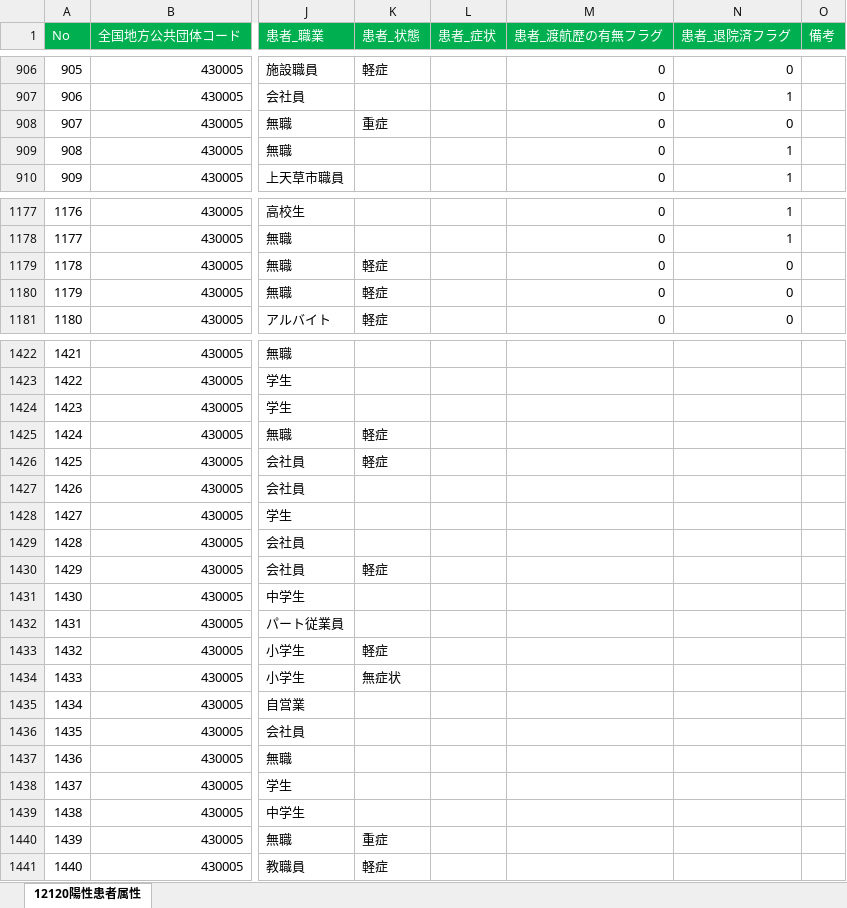
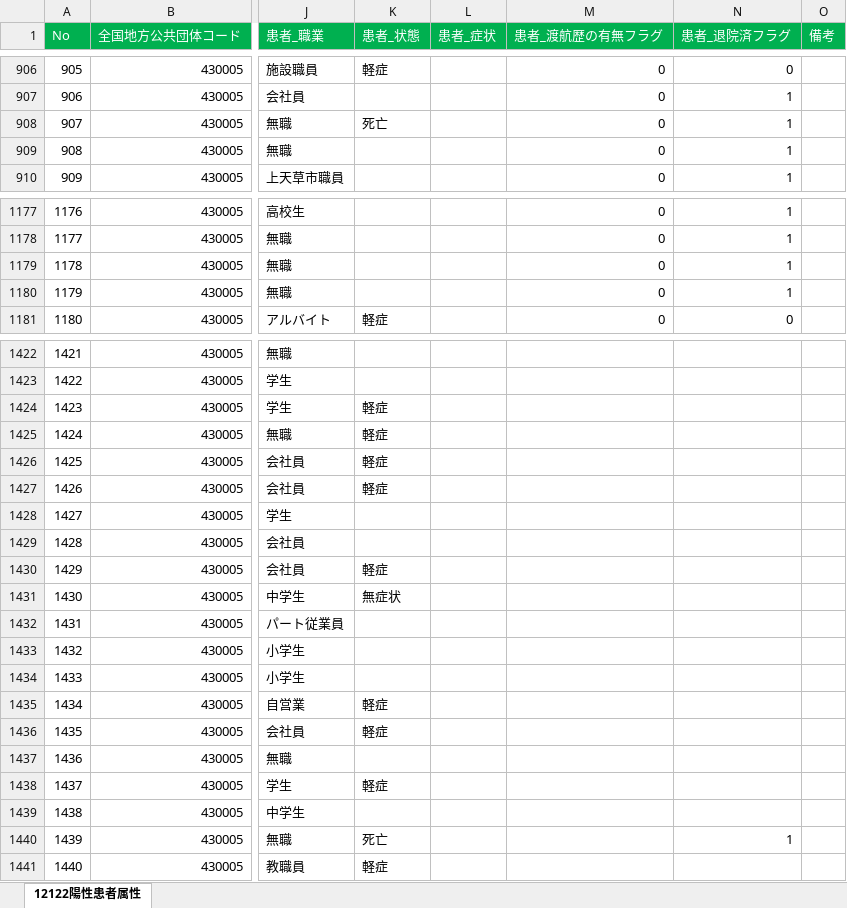
Before and after one commit to makoragi/kumamoto-covid19, an Excel workbook: kanja.xlsx, sheet 12122陽性患者属性, drawn as a sheet; only a part is shown, gaps mark what is left out; values as stored, in another font and other column widths than the file's, no borders; the diff covers the shown part only; the diff names each change by its address in the sheet, - before the commit and + after, or states it on an @@ line.

```diff
--- a/kanja.xlsx (sheet 12122陽性患者属性)
+++ b/kanja.xlsx (sheet 12122陽性患者属性)
-sheet tab: 12120陽性患者属性
+sheet tab: 12122陽性患者属性
-K908 (患者_状態): 重症
+K908 (患者_状態): 死亡
-N908 (患者_退院済フラグ): 0
+N908 (患者_退院済フラグ): 1
-K1179:K1180 (患者_状態): 軽症
+K1179:K1180 (患者_状態): (empty)
-N1179:N1180 (患者_退院済フラグ): 0
+N1179:N1180 (患者_退院済フラグ): 1
-K1424 (患者_状態): (empty)
+K1424 (患者_状態): 軽症
-K1427 (患者_状態): (empty)
+K1427 (患者_状態): 軽症
-K1431 (患者_状態): (empty)
+K1431 (患者_状態): 無症状
-K1433 (患者_状態): 軽症
+K1433 (患者_状態): (empty)
-K1434 (患者_状態): 無症状
+K1434 (患者_状態): (empty)
-K1435:K1436 (患者_状態): (empty)
+K1435:K1436 (患者_状態): 軽症
-K1438 (患者_状態): (empty)
+K1438 (患者_状態): 軽症
-K1440 (患者_状態): 重症
+K1440 (患者_状態): 死亡
-N1440 (患者_退院済フラグ): (empty)
+N1440 (患者_退院済フラグ): 1
```
Also changed, not shown: 82 edited cells and cell formats elsewhere in this sheet, kensa.xlsx, 1 other file.
